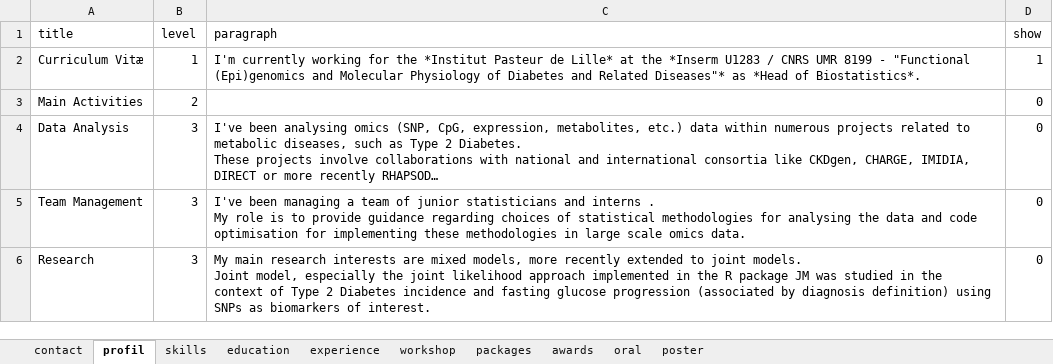
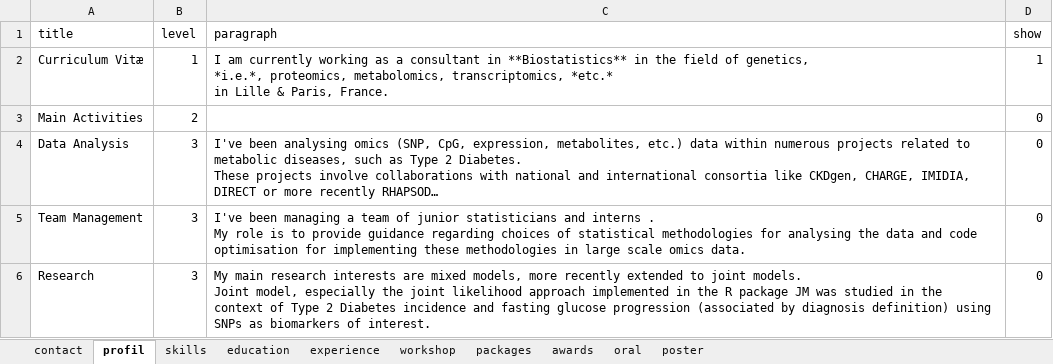
Before and after one commit to mcanouil/curriculum-vitae, an Excel workbook: data/cv.xlsx, sheet profil, drawn as a sheet; long unchanged cells end in …; values as stored, in another font and other column widths than the file's, no borders; ↵ is a line break in a cell; the diff names each change by its address in the sheet, - before the commit and + after, or states it on an @@ line.

```diff
--- a/data/cv.xlsx (sheet profil)
+++ b/data/cv.xlsx (sheet profil)
-C2 (paragraph): I'm currently working for the *Institut Pasteur de Lille* at the *Inserm U1283 / CNRS UMR 8199 - "Functional (Epi)genomics and Molecular Physiology of Diabetes and Related Diseases"* as *Head of Biostatistics*.
+C2 (paragraph): I am currently working as a consultant in **Biostatistics** in the field of genetics, ↵ *i.e.*, proteomics, metabolomics, transcriptomics, *etc.* ↵ in Lille & Paris, France.
```
Also changed, not shown: sheet contact, sheet experience, 4 other files.
